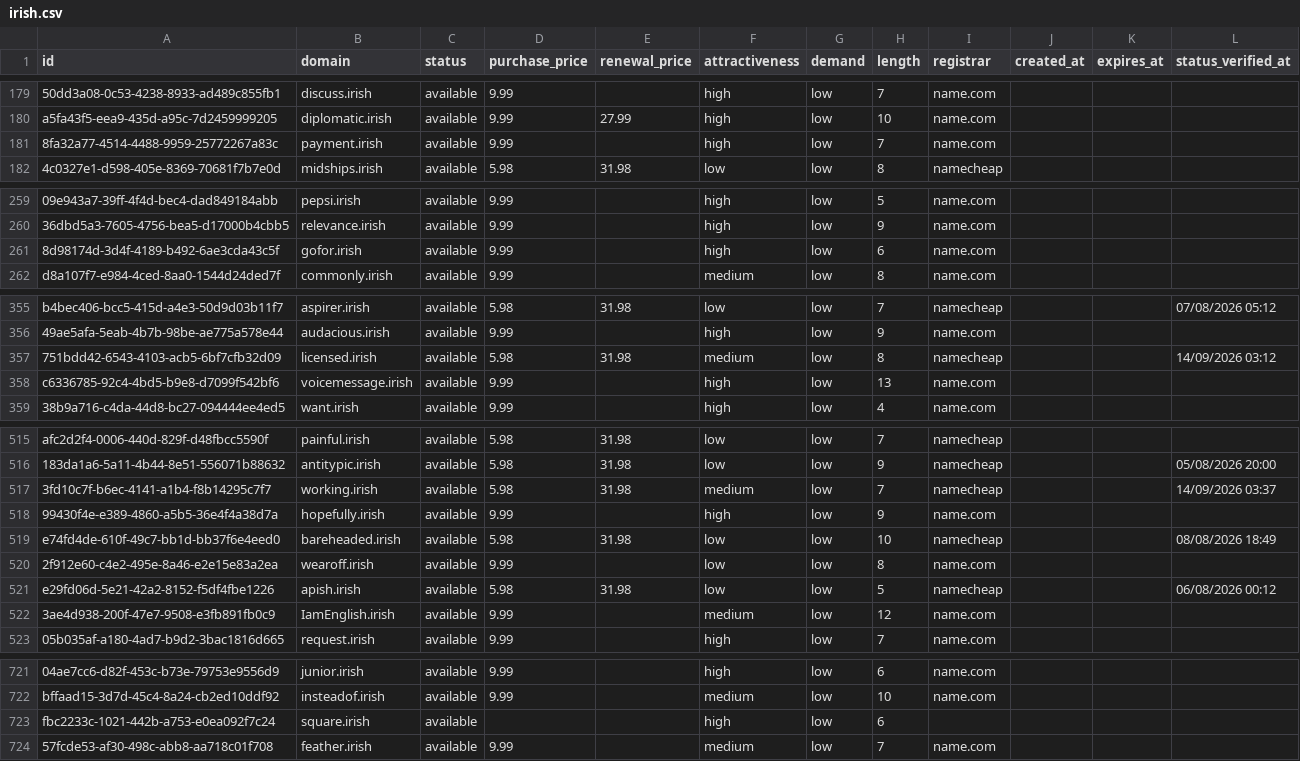
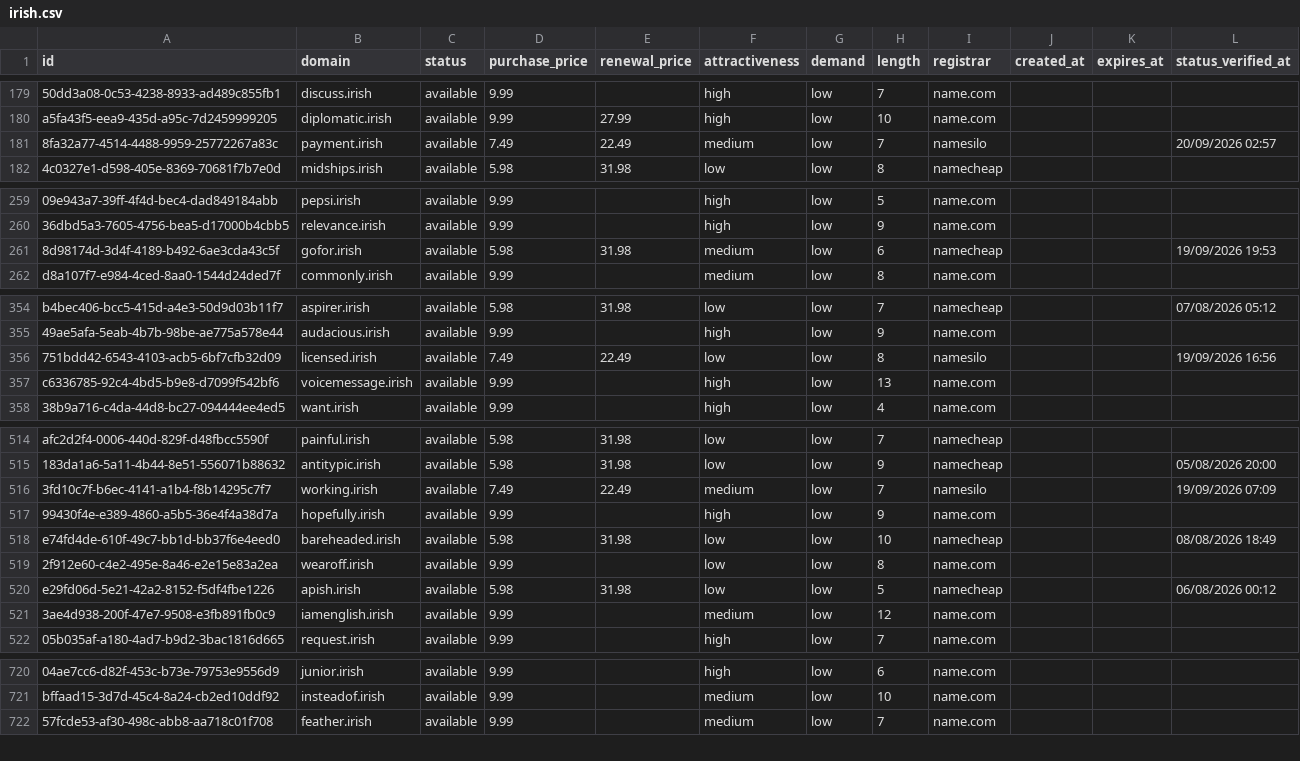
Before and after one commit to UniqueDomains/irish-oneword-domains, a CSV file: irish.csv, drawn as a sheet; only a part is shown, gaps mark what is left out; removed rows and columns are numbered as before the commit, all else as after; the diff covers the shown part only; the diff names each change by its address in the sheet, - before the commit and + after, or states it on an @@ line.

Commit message:
Domains update

```diff
--- a/irish.csv
+++ b/irish.csv
-D181 (purchase_price): 9.99
+D181 (purchase_price): 7.49
-E181 (renewal_price): (empty)
+E181 (renewal_price): 22.49
-F181 (attractiveness): high
+F181 (attractiveness): medium
-I181 (registrar): name.com
+I181 (registrar): namesilo
-L181 (status_verified_at): (empty)
+L181 (status_verified_at): 20/09/2026 02:57
-D261 (purchase_price): 9.99
+D261 (purchase_price): 5.98
-E261 (renewal_price): (empty)
+E261 (renewal_price): 31.98
-F261 (attractiveness): high
+F261 (attractiveness): medium
-I261 (registrar): name.com
+I261 (registrar): namecheap
-L261 (status_verified_at): (empty)
+L261 (status_verified_at): 19/09/2026 19:53
-D356 (purchase_price): 5.98
+D356 (purchase_price): 7.49
-E356 (renewal_price): 31.98
+E356 (renewal_price): 22.49
-F356 (attractiveness): medium
+F356 (attractiveness): low
-I356 (registrar): namecheap
+I356 (registrar): namesilo
-L356 (status_verified_at): 14/09/2026 03:12
+L356 (status_verified_at): 19/09/2026 16:56
-D516 (purchase_price): 5.98
+D516 (purchase_price): 7.49
-E516 (renewal_price): 31.98
+E516 (renewal_price): 22.49
-I516 (registrar): namecheap
+I516 (registrar): namesilo
-L516 (status_verified_at): 14/09/2026 03:37
+L516 (status_verified_at): 19/09/2026 07:09
-B521 (domain): IamEnglish.irish
+B521 (domain): iamenglish.irish
-row 723: fbc2233c-1021-442b-a753-e0ea092f7c24 | square.irish | available |  |  | high | low | 6
```
Also changed, not shown: 2 added rows, 1 removed row and 104 edited cells elsewhere in this file, 4 other files.
